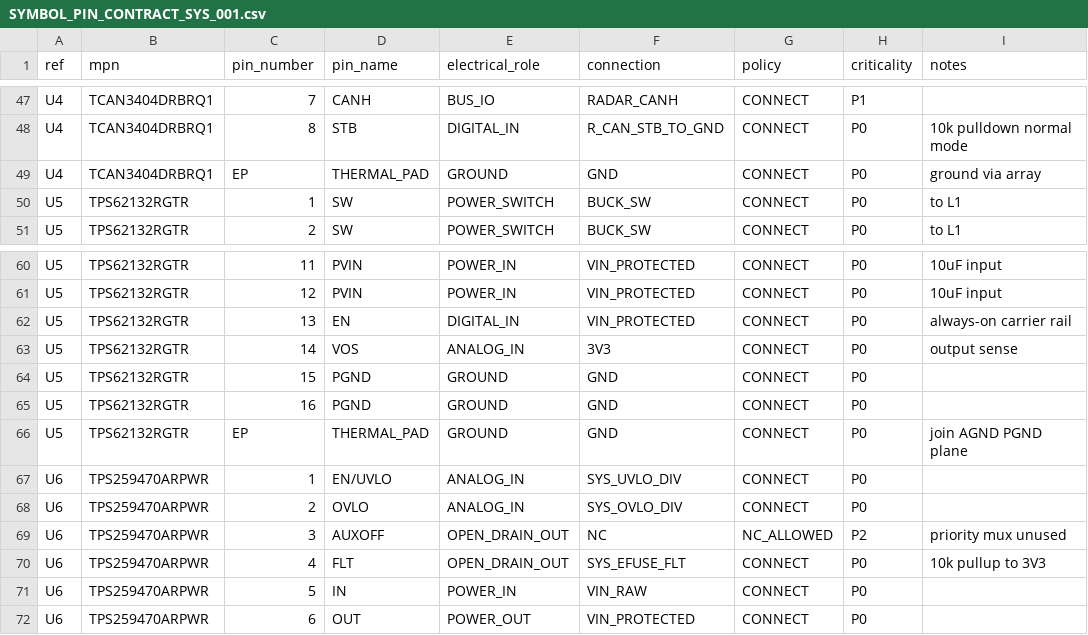
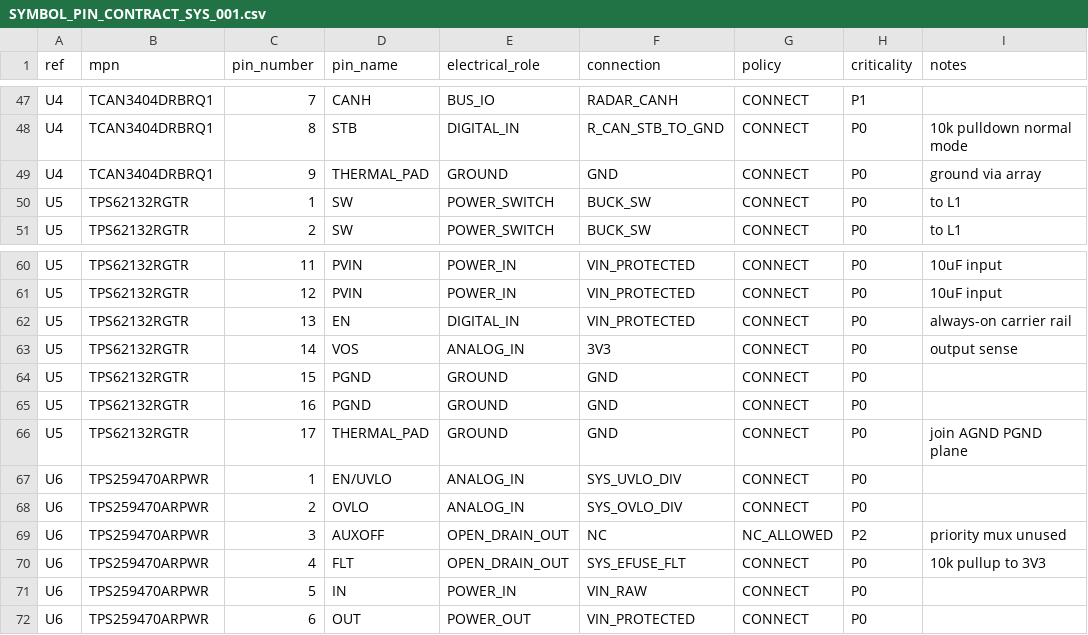
Before and after one commit to skif-ops/RLS_Head, a CSV file: hardware/system_carrier/SYMBOL_PIN_CONTRACT_SYS_001.csv, drawn as a sheet; only a part is shown, gaps mark what is left out.

Commit message:
Correct thermal pad pin numbers for native import and retain CI585 evidence

```diff
--- a/hardware/system_carrier/SYMBOL_PIN_CONTRACT_SYS_001.csv
+++ b/hardware/system_carrier/SYMBOL_PIN_CONTRACT_SYS_001.csv
@@ -48,3 +48,3 @@ U4,TCAN3404DRBRQ1,7,CANH,BUS_IO,RADAR_CANH,CONNECT,P1,
 U4,TCAN3404DRBRQ1,8,STB,DIGITAL_IN,R_CAN_STB_TO_GND,CONNECT,P0,10k pulldown normal mode
-U4,TCAN3404DRBRQ1,EP,THERMAL_PAD,GROUND,GND,CONNECT,P0,ground via array
+U4,TCAN3404DRBRQ1,9,THERMAL_PAD,GROUND,GND,CONNECT,P0,ground via array
 U5,TPS62132RGTR,1,SW,POWER_SWITCH,BUCK_SW,CONNECT,P0,to L1
@@ -65,3 +65,3 @@ U5,TPS62132RGTR,15,PGND,GROUND,GND,CONNECT,P0,
 U5,TPS62132RGTR,16,PGND,GROUND,GND,CONNECT,P0,
-U5,TPS62132RGTR,EP,THERMAL_PAD,GROUND,GND,CONNECT,P0,join AGND PGND plane
+U5,TPS62132RGTR,17,THERMAL_PAD,GROUND,GND,CONNECT,P0,join AGND PGND plane
 U6,TPS259470ARPWR,1,EN/UVLO,ANALOG_IN,SYS_UVLO_DIV,CONNECT,P0,
```
Also changed, not shown: 24 other files.
